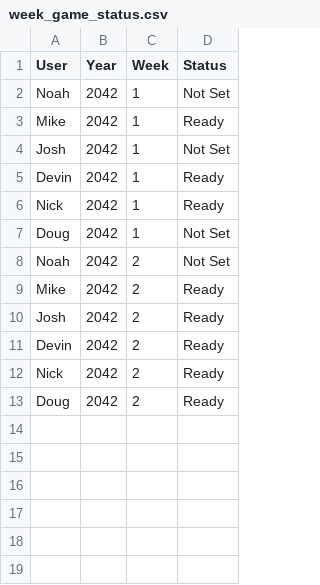
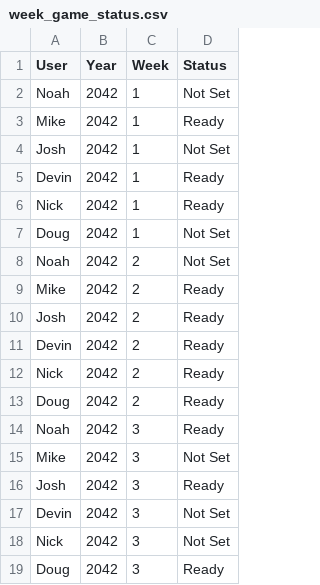
Before and after one commit to Stegs27/CFB_Dynasty_App, a CSV file: week_game_status.csv, drawn as a sheet; the diff names each change by its address in the sheet, - before the commit and + after, or states it on an @@ line.

```diff
--- a/week_game_status.csv
+++ b/week_game_status.csv
+row 14: Noah | 2042 | 3 | Ready
+row 15: Mike | 2042 | 3 | Not Set
+row 16: Josh | 2042 | 3 | Ready
+row 17: Devin | 2042 | 3 | Not Set
+row 18: Nick | 2042 | 3 | Not Set
+row 19: Doug | 2042 | 3 | Ready
```
Also changed, not shown: week_manual_scores.csv.
